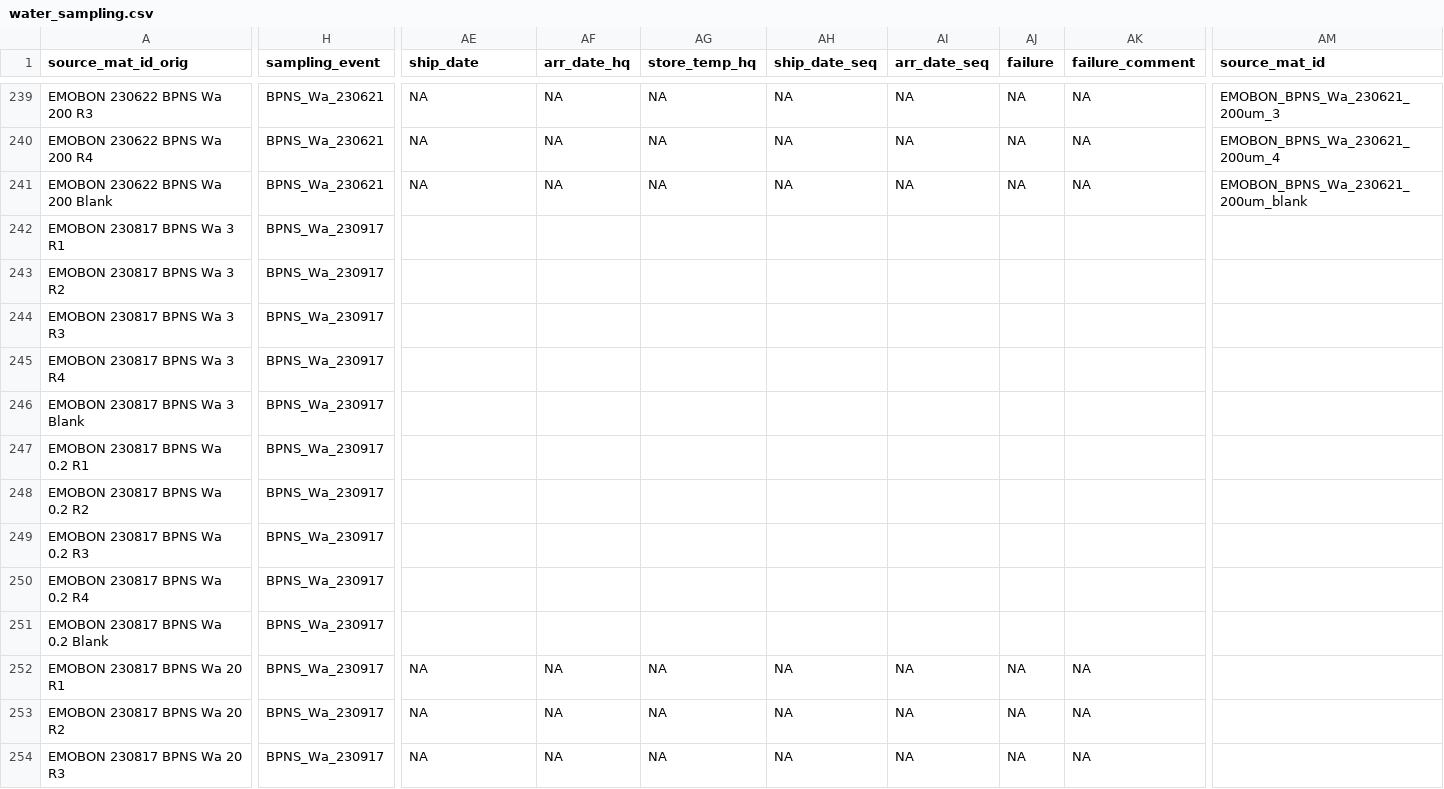
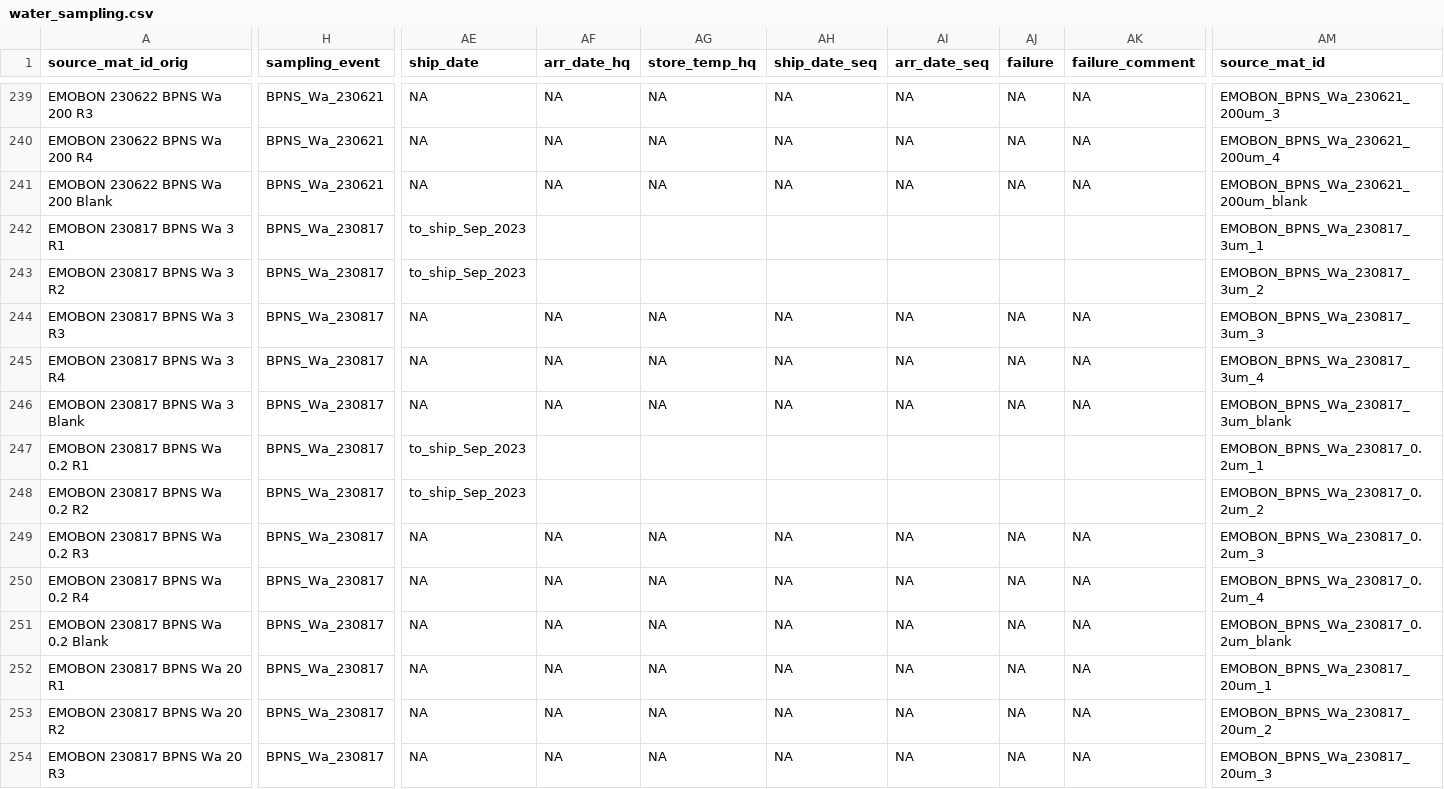
Before and after one commit to emo-bon/observatory-bpns-crate, a CSV file: logsheets/water_sampling.csv, drawn as a sheet; only a part is shown, gaps mark what is left out; the diff covers the shown part only; the diff names each change by its address in the sheet, - before the commit and + after, or states it on an @@ line.

```diff
--- a/logsheets/water_sampling.csv
+++ b/logsheets/water_sampling.csv
-H242:H254 (sampling_event): BPNS_Wa_230917
+H242:H254 (sampling_event): BPNS_Wa_230817
-AE242:AE243 (ship_date): (empty)
+AE242:AE243 (ship_date): to_ship_Sep_2023
-AM242 (source_mat_id): (empty)
+AM242 (source_mat_id): EMOBON_BPNS_Wa_230817_3um_1
-AM243 (source_mat_id): (empty)
+AM243 (source_mat_id): EMOBON_BPNS_Wa_230817_3um_2
-AE244:AE246 (ship_date): (empty)
+AE244:AE246 (ship_date): NA
-AF244:AF246 (arr_date_hq): (empty)
+AF244:AF246 (arr_date_hq): NA
-AG244:AG246 (store_temp_hq): (empty)
+AG244:AG246 (store_temp_hq): NA
-AH244:AH246 (ship_date_seq): (empty)
+AH244:AH246 (ship_date_seq): NA
-AI244:AI246 (arr_date_seq): (empty)
+AI244:AI246 (arr_date_seq): NA
-AJ244:AJ246 (failure): (empty)
+AJ244:AJ246 (failure): NA
-AK244:AK246 (failure_comment): (empty)
+AK244:AK246 (failure_comment): NA
-AM244 (source_mat_id): (empty)
+AM244 (source_mat_id): EMOBON_BPNS_Wa_230817_3um_3
-AM245 (source_mat_id): (empty)
+AM245 (source_mat_id): EMOBON_BPNS_Wa_230817_3um_4
-AM246 (source_mat_id): (empty)
+AM246 (source_mat_id): EMOBON_BPNS_Wa_230817_3um_blank
-AE247:AE248 (ship_date): (empty)
+AE247:AE248 (ship_date): to_ship_Sep_2023
-AM247 (source_mat_id): (empty)
+AM247 (source_mat_id): EMOBON_BPNS_Wa_230817_0.2um_1
-AM248 (source_mat_id): (empty)
+AM248 (source_mat_id): EMOBON_BPNS_Wa_230817_0.2um_2
-AE249:AE251 (ship_date): (empty)
+AE249:AE251 (ship_date): NA
-AF249:AF251 (arr_date_hq): (empty)
+AF249:AF251 (arr_date_hq): NA
-AG249:AG251 (store_temp_hq): (empty)
+AG249:AG251 (store_temp_hq): NA
-AH249:AH251 (ship_date_seq): (empty)
+AH249:AH251 (ship_date_seq): NA
-AI249:AI251 (arr_date_seq): (empty)
+AI249:AI251 (arr_date_seq): NA
-AJ249:AJ251 (failure): (empty)
+AJ249:AJ251 (failure): NA
-AK249:AK251 (failure_comment): (empty)
+AK249:AK251 (failure_comment): NA
-AM249 (source_mat_id): (empty)
+AM249 (source_mat_id): EMOBON_BPNS_Wa_230817_0.2um_3
-AM250 (source_mat_id): (empty)
+AM250 (source_mat_id): EMOBON_BPNS_Wa_230817_0.2um_4
-AM251 (source_mat_id): (empty)
+AM251 (source_mat_id): EMOBON_BPNS_Wa_230817_0.2um_blank
-AM252 (source_mat_id): (empty)
+AM252 (source_mat_id): EMOBON_BPNS_Wa_230817_20um_1
-AM253 (source_mat_id): (empty)
+AM253 (source_mat_id): EMOBON_BPNS_Wa_230817_20um_2
-AM254 (source_mat_id): (empty)
+AM254 (source_mat_id): EMOBON_BPNS_Wa_230817_20um_3
```
Also changed, not shown: 98 edited cells elsewhere in this file, logsheets/sediment_sampling.csv, logsheets/water_measured.csv.
